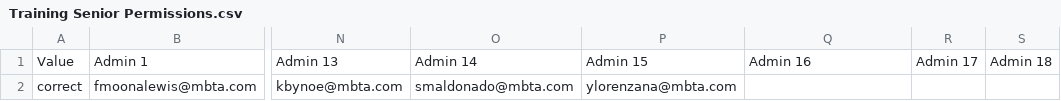
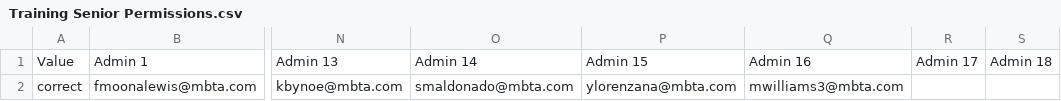
Before and after one commit to mbta/reduced_fares, a CSV file: data_sources/Training Senior Permissions.csv, drawn as a sheet; only a part is shown, gaps mark what is left out; the diff names each change by its address in the sheet, - before the commit and + after, or states it on an @@ line.

```diff
--- a/data_sources/Training Senior Permissions.csv
+++ b/data_sources/Training Senior Permissions.csv
-Q2: (empty)
+Q2: mwilliams3@mbta.com
```
Also changed, not shown: data_sources/Production Senior Permissions.csv.
